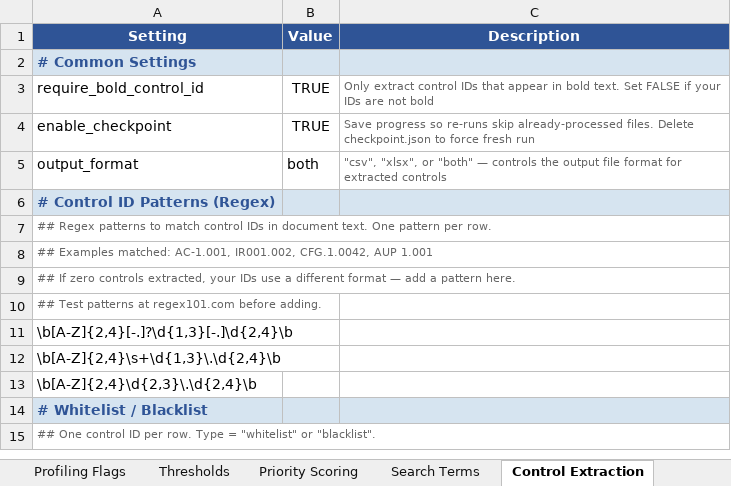
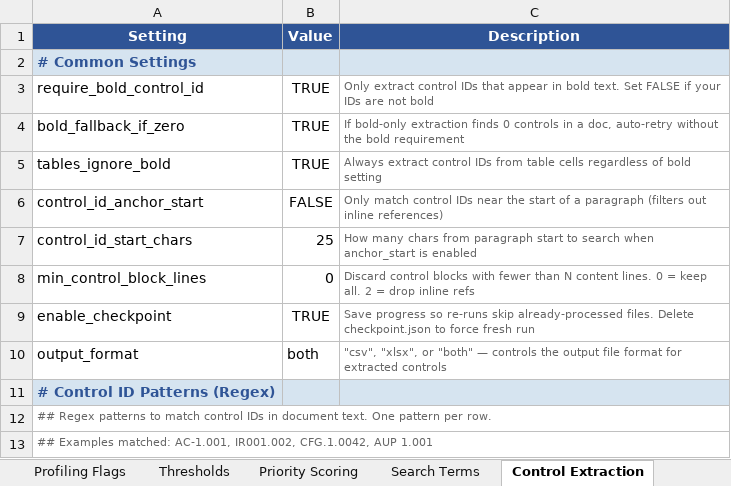
Before and after one commit to AllPurposeDave/DPS, an Excel workbook: dps_config.xlsx, sheet Control Extraction, drawn as a sheet; only a part is shown; the shorter side is filled out with more unchanged rows; values as stored, in another font and other column widths than the file's, no borders; the diff names each change by its address in the sheet, - before the commit and + after, or states it on an @@ line.

```diff
--- a/dps_config.xlsx (sheet Control Extraction)
+++ b/dps_config.xlsx (sheet Control Extraction)
+row 4: bold_fallback_if_zero | TRUE | If bold-only extraction finds 0 controls in a doc, auto-retry without the bold requirement
+row 5: tables_ignore_bold | TRUE | Always extract control IDs from table cells regardless of bold setting
+row 6: control_id_anchor_start | FALSE | Only match control IDs near the start of a paragraph (filters out inline references)
+row 7: control_id_start_chars | 25 | How many chars from paragraph start to search when anchor_start is enabled
+row 8: min_control_block_lines | 0 | Discard control blocks with fewer than N content lines. 0 = keep all. 2 = drop inline refs
```
Also changed, not shown: sheet Output, sheet Pipeline, sheet Docx2md, sheet README, sheet Text Deletions, other sheet tabs, 42 other files.
